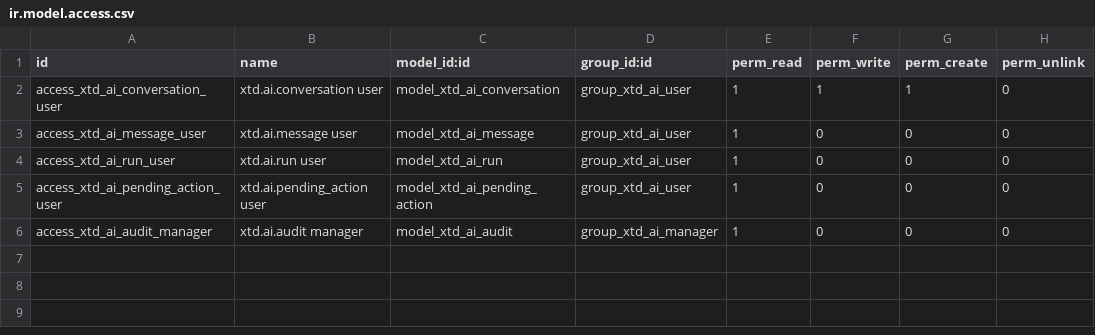
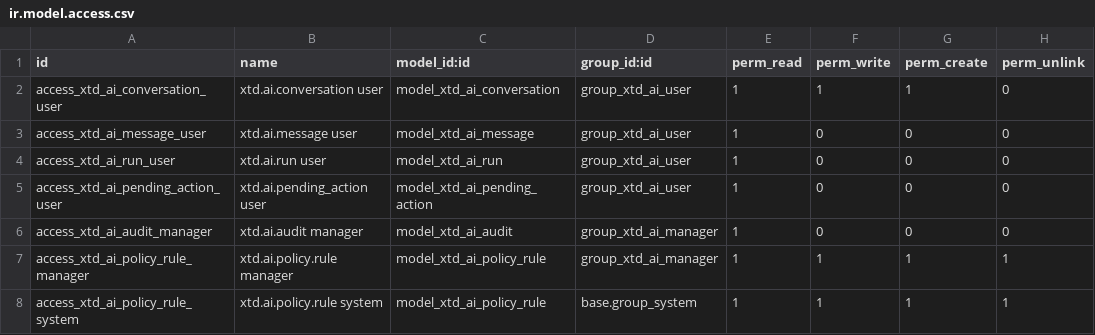
Before and after one commit to xtendoo-corporation/xtendoo, a CSV file: xtd_ai/security/ir.model.access.csv, drawn as a sheet.

```diff
--- a/xtd_ai/security/ir.model.access.csv
+++ b/xtd_ai/security/ir.model.access.csv
@@ -6 +6,3 @@ access_xtd_ai_pending_action_user,xtd.ai.pending_action user,model_xtd_ai_pendin
 access_xtd_ai_audit_manager,xtd.ai.audit manager,model_xtd_ai_audit,group_xtd_ai_manager,1,0,0,0
+access_xtd_ai_policy_rule_manager,xtd.ai.policy.rule manager,model_xtd_ai_policy_rule,group_xtd_ai_manager,1,1,1,1
+access_xtd_ai_policy_rule_system,xtd.ai.policy.rule system,model_xtd_ai_policy_rule,base.group_system,1,1,1,1
```
Also changed, not shown: 13 other files.
